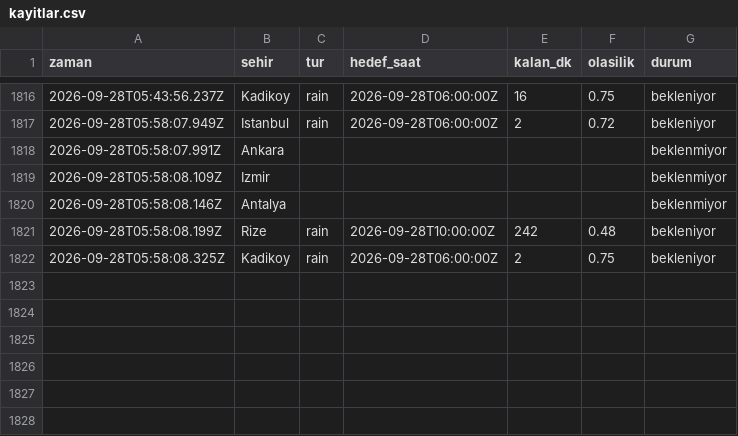
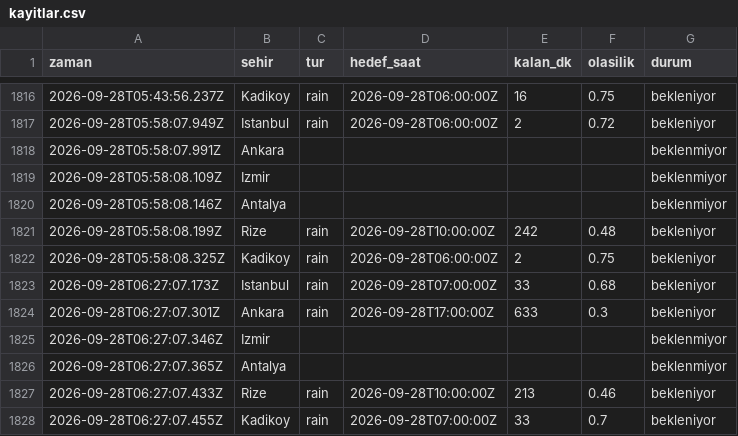
Before and after one commit to emredenizsonmez/yagmur-projesi, a CSV file: data/kayitlar.csv, drawn as a sheet; only a part is shown, gaps mark what is left out.

```diff
--- a/data/kayitlar.csv
+++ b/data/kayitlar.csv
@@ -1822 +1822,7 @@ zaman,sehir,tur,hedef_saat,kalan_dk,olasilik,durum
 2026-09-28T05:58:08.325Z,Kadikoy,rain,2026-09-28T06:00:00Z,2,0.75,bekleniyor
+2026-09-28T06:27:07.173Z,Istanbul,rain,2026-09-28T07:00:00Z,33,0.68,bekleniyor
+2026-09-28T06:27:07.301Z,Ankara,rain,2026-09-28T17:00:00Z,633,0.3,bekleniyor
+2026-09-28T06:27:07.346Z,Izmir,,,,,beklenmiyor
+2026-09-28T06:27:07.365Z,Antalya,,,,,beklenmiyor
+2026-09-28T06:27:07.433Z,Rize,rain,2026-09-28T10:00:00Z,213,0.46,bekleniyor
+2026-09-28T06:27:07.455Z,Kadikoy,rain,2026-09-28T07:00:00Z,33,0.7,bekleniyor
```
Also changed, not shown: data/kayitlar_dakikalik.csv, 1 other file.
